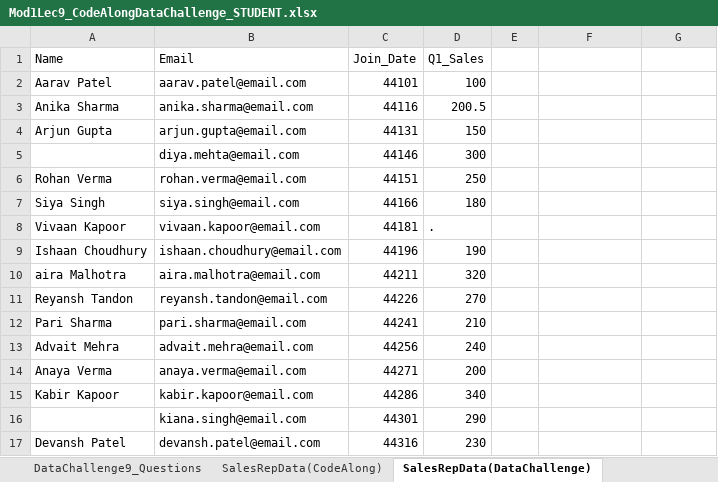
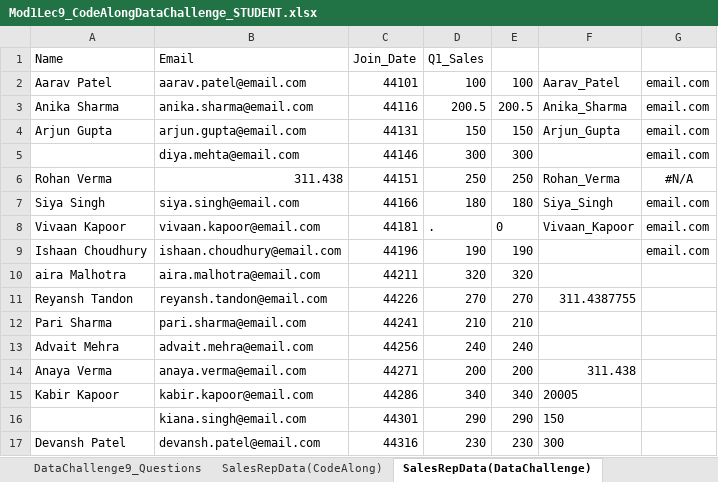
Before and after one commit to vrpperez7/DA2025_Lectures, an Excel workbook: Mod1/Mod1Lec9_CodeAlongDataChallenge_STUDENT.xlsx, sheet SalesRepData(DataChallenge), drawn as a sheet; only a part is shown; values as stored, in another font and other column widths than the file's, no borders; charts and pictures not drawn; the diff covers the shown part only; the diff names each change by its address in the sheet, - before the commit and + after, or states it on an @@ line.

```diff
--- a/Mod1/Mod1Lec9_CodeAlongDataChallenge_STUDENT.xlsx (sheet SalesRepData(DataChallenge))
+++ b/Mod1/Mod1Lec9_CodeAlongDataChallenge_STUDENT.xlsx (sheet SalesRepData(DataChallenge))
-E2: (empty)
+E2: 100
-F2: (empty)
+F2: Aarav_Patel
-G2:G5: (empty)
+G2:G5: email.com
-E3: (empty)
+E3: 200.5
-F3: (empty)
+F3: Anika_Sharma
-E4: (empty)
+E4: 150
-F4: (empty)
+F4: Arjun_Gupta
-E5: (empty)
+E5: 300
-B6 (Email): rohan.verma@email.com
+B6 (Email): 311.438
-E6: (empty)
+E6: 250
-F6: (empty)
+F6: Rohan_Verma
-G6: (empty)
+G6: #N/A
-E7: (empty)
+E7: 180
-F7: (empty)
+F7: Siya_Singh
-G7:G9: (empty)
+G7:G9: email.com
-E8: (empty)
+E8: 0
-F8: (empty)
+F8: Vivaan_Kapoor
-E9: (empty)
+E9: 190
-E10: (empty)
+E10: 320
-E11: (empty)
+E11: 270
-F11: (empty)
+F11: 311.4387755
-E12: (empty)
+E12: 210
-E13: (empty)
+E13: 240
-E14: (empty)
+E14: 200
-F14: (empty)
+F14: 311.438
-E15: (empty)
+E15: 340
-F15: (empty)
+F15: 20005
-E16: (empty)
+E16: 290
-F16: (empty)
+F16: 150
-E17: (empty)
+E17: 230
-F17: (empty)
+F17: 300
```
Also changed, not shown: 57 edited cells elsewhere in this sheet, sheet SalesRepData(CodeAlong), sheet DataChallenge9_Questions, sheet CodeAlong_Questions, formulas that keep their value, charts or pictures, 1 other file.
